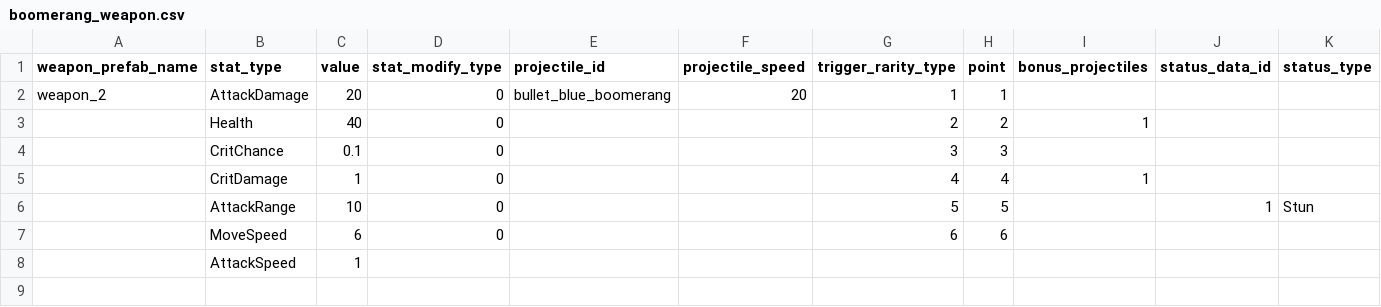
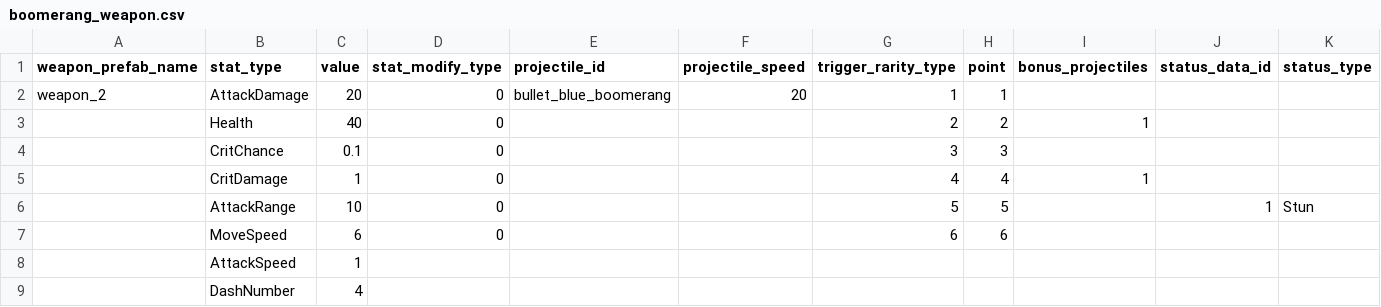
Before and after one commit to Chidt12/simple_action_rougelike, a CSV file: SimpleActionRoguelike/Assets/_Game/Csv/weapons/boomerang_weapon.csv, drawn as a sheet; only a part is shown; rows hold the shown columns only; the diff names each change by its address in the sheet, - before the commit and + after, or states it on an @@ line.

Commit message:
Add asset loader.

```diff
--- a/SimpleActionRoguelike/Assets/_Game/Csv/weapons/boomerang_weapon.csv
+++ b/SimpleActionRoguelike/Assets/_Game/Csv/weapons/boomerang_weapon.csv
+row 9:  | DashNumber | 4
```
Also changed, not shown: SimpleActionRoguelike/Assets/_Game/Csv/weapons/short_gun_weapon.csv, 53 other files.
